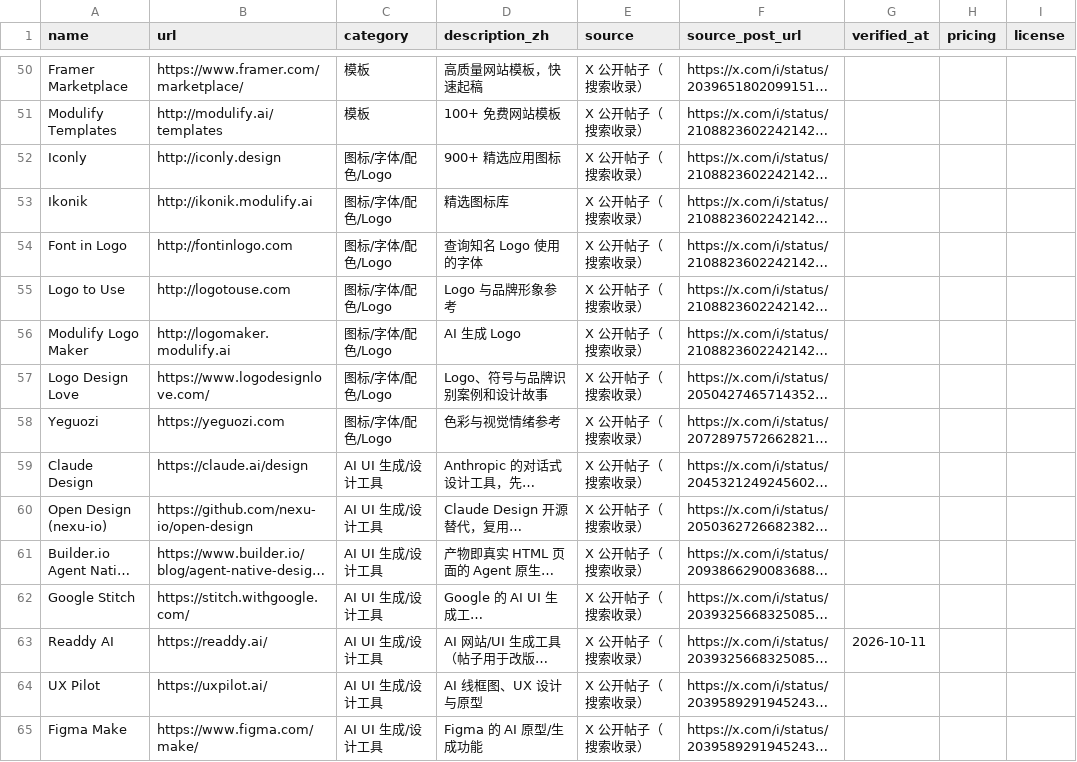
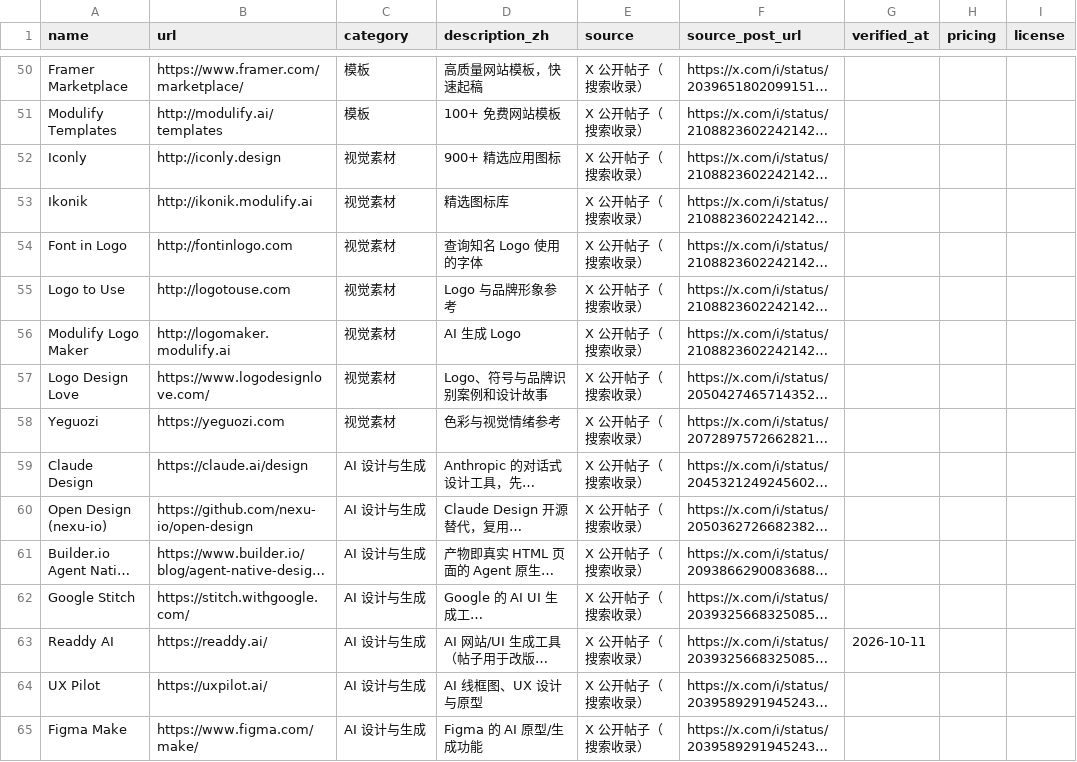
Before and after one commit to blacksheep81/ui-design-toolkit, a CSV file: resources.csv, drawn as a sheet; only a part is shown, gaps mark what is left out; long unchanged cells end in …; the diff covers the shown part only; the diff names each change by its address in the sheet, - before the commit and + after, or states it on an @@ line.

Commit message:
Connect design references and simplify resource categories

```diff
--- a/resources.csv
+++ b/resources.csv
-C52:C58 (category): 图标/字体/配色/Logo
+C52:C58 (category): 视觉素材
-C59:C65 (category): AI UI 生成/设计工具
+C59:C65 (category): AI 设计与生成
```
Also changed, not shown: 140 edited cells elsewhere in this file, 11 other files.
